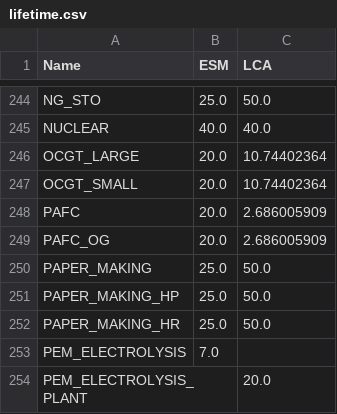
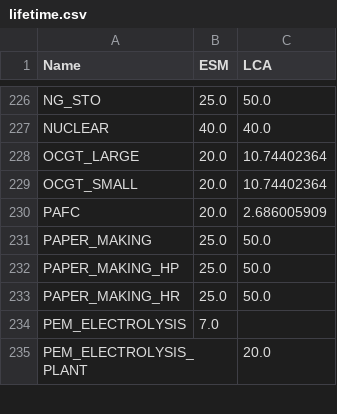
Before and after one commit to matthieu-str/mescal, a CSV file: dev/energyscope_data/CA-QC/lifetime.csv, drawn as a sheet; only a part is shown, gaps mark what is left out; the diff covers the shown part only; the diff names each change by its address in the sheet, - before the commit and + after, or states it on an @@ line.

```diff
--- a/dev/energyscope_data/CA-QC/lifetime.csv
+++ b/dev/energyscope_data/CA-QC/lifetime.csv
-row 249: PAFC_OG | 20.0 | 2.686005909
```
Also changed, not shown: 30 removed rows elsewhere in this file, dev/energyscope_data/CH/mapping_3.10.csv, dev/energyscope_data/CH/mapping_3.8.csv, 15 other files.
